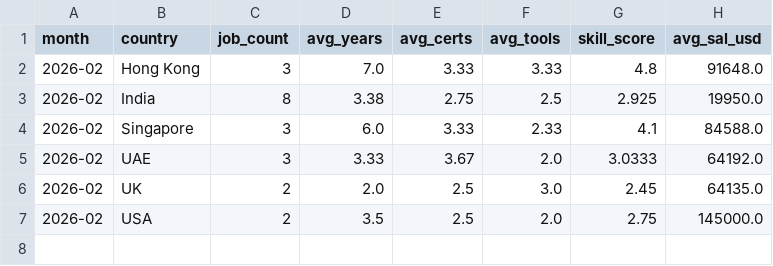
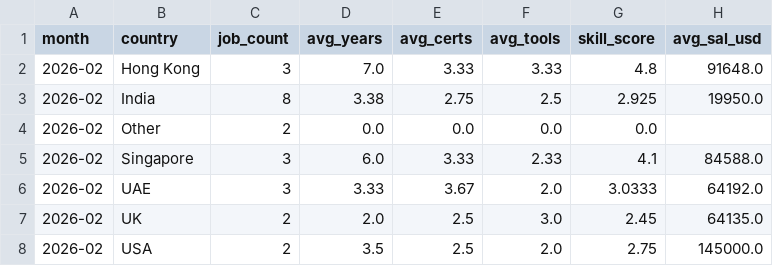
Before and after one commit to regantemudo/Cybersecurity-Skill-Inflation-Index, a CSV file: data/processed/country_index.csv, drawn as a sheet.

```diff
--- a/data/processed/country_index.csv
+++ b/data/processed/country_index.csv
@@ -3,2 +3,3 @@ month,country,job_count,avg_years,avg_certs,avg_tools,skill_score,avg_sal_usd
 2026-02,India,8,3.38,2.75,2.5,2.925,19950.0
+2026-02,Other,2,0.0,0.0,0.0,0.0,
 2026-02,Singapore,3,6.0,3.33,2.33,4.1,84588.0
```
Also changed, not shown: data/processed/2026-02.csv, data/processed/domain_index.csv, 11 other files.
